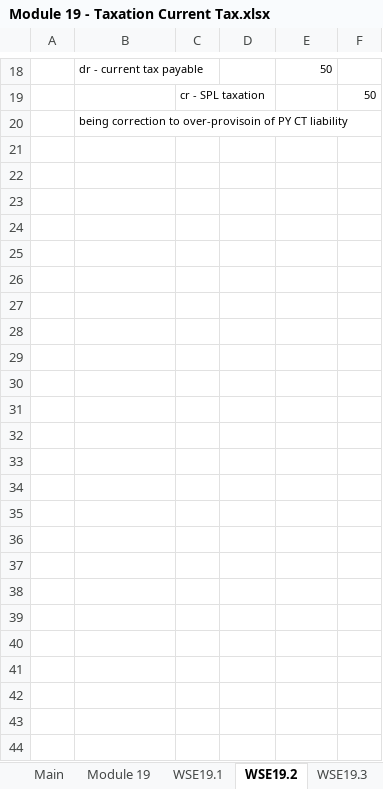
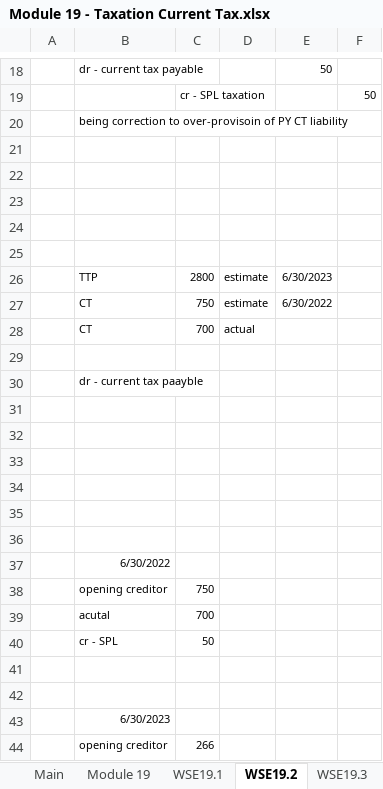
Before and after one commit to BobCornish/FINREP, an Excel workbook: Module 19 - Taxation Current Tax.xlsx, sheet WSE19.2, drawn as a sheet; only a part is shown, gaps mark what is left out; values as stored, in another font and other column widths than the file's, no borders; the diff names each change by its address in the sheet, - before the commit and + after, or states it on an @@ line.

```diff
--- a/Module 19 - Taxation Current Tax.xlsx (sheet WSE19.2)
+++ b/Module 19 - Taxation Current Tax.xlsx (sheet WSE19.2)
+row 21: (empty)
+row 22: (empty)
+row 23: (empty)
+row 24: (empty)
+row 25: (empty)
+row 26:  | TTP | 2800 | estimate | 6/30/2023
+row 27:  | CT | 750 | estimate | 6/30/2022
+row 28:  | CT | 700 | actual
+row 29: (empty)
+row 30:  | dr - current tax paayble
+row 31: (empty)
+row 32: (empty)
+row 33: (empty)
+row 34: (empty)
+row 35: (empty)
+row 36: (empty)
+row 37:  | 6/30/2022
+row 38:  | opening creditor | 750
+row 39:  | acutal | 700
+row 40:  | cr - SPL | 50
+row 41: (empty)
+row 42: (empty)
+row 43:  | 6/30/2023
+row 44:  | opening creditor | 266
```
Also changed, not shown: sheet WSE19.3, other sheet tabs, charts or pictures, Additional Materials.xlsx, Module 16 - Retained Earnings and Distributable Profits.xlsx, 3 other files.
